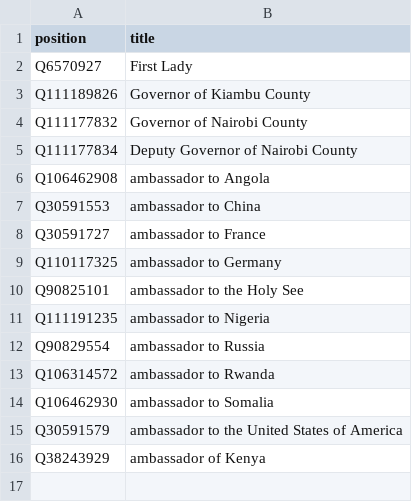
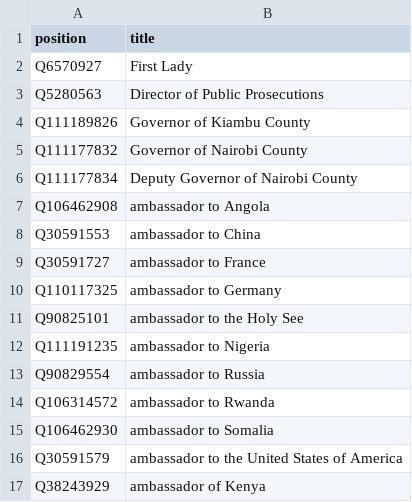
Before and after one commit to every-politician-scrapers/kenya, a CSV file: wikidata/xtra-positions.csv, drawn as a sheet.

```diff
--- a/wikidata/xtra-positions.csv
+++ b/wikidata/xtra-positions.csv
@@ -2,2 +2,3 @@ position,title
 Q6570927,First Lady
+Q5280563,Director of Public Prosecutions
 Q111189826,Governor of Kiambu County
```
Also changed, not shown: 9 other files.
